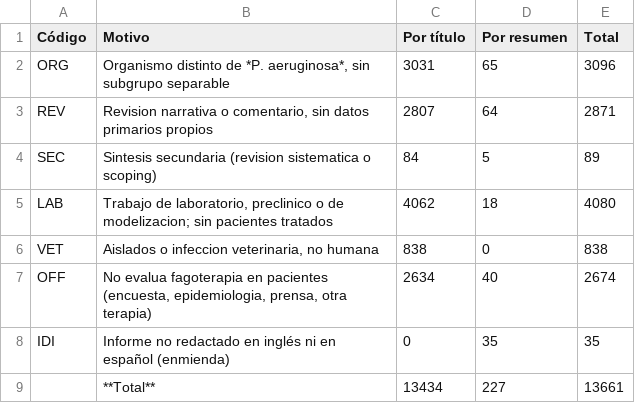
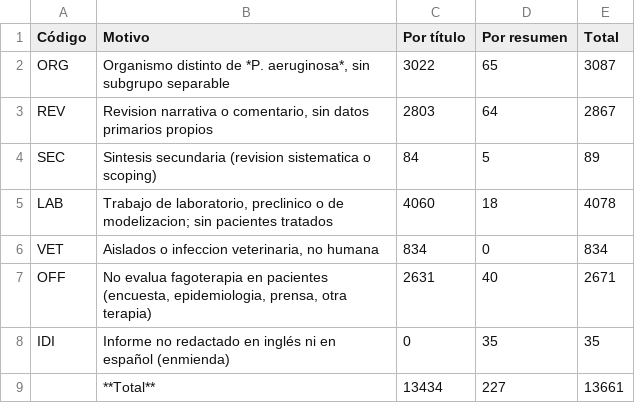
Before and after one commit to DANNY-LAB93/clo-author, a CSV file: paper/tablas/tabla_4_exclusiones.csv, drawn as a sheet.

```diff
--- a/paper/tablas/tabla_4_exclusiones.csv
+++ b/paper/tablas/tabla_4_exclusiones.csv
@@ -1,8 +1,8 @@
 Código,Motivo,Por título,Por resumen,Total
-ORG,"Organismo distinto de *P. aeruginosa*, sin subgrupo separable",3031,65,3096
-REV,"Revision narrativa o comentario, sin datos primarios propios",2807,64,2871
+ORG,"Organismo distinto de *P. aeruginosa*, sin subgrupo separable",3022,65,3087
+REV,"Revision narrativa o comentario, sin datos primarios propios",2803,64,2867
 SEC,Sintesis secundaria (revision sistematica o scoping),84,5,89
-LAB,"Trabajo de laboratorio, preclinico o de modelizacion; sin pacientes tratados",4062,18,4080
-VET,"Aislados o infeccion veterinaria, no humana",838,0,838
-OFF,"No evalua fagoterapia en pacientes (encuesta, epidemiologia, prensa, otra terapia)",2634,40,2674
+LAB,"Trabajo de laboratorio, preclinico o de modelizacion; sin pacientes tratados",4060,18,4078
+VET,"Aislados o infeccion veterinaria, no humana",834,0,834
+OFF,"No evalua fagoterapia en pacientes (encuesta, epidemiologia, prensa, otra terapia)",2631,40,2671
 IDI,Informe no redactado en inglés ni en español (enmienda),0,35,35
```
Also changed, not shown: paper/tablas/tabla_3_sesgo_recuperacion.csv, 22 other files.
